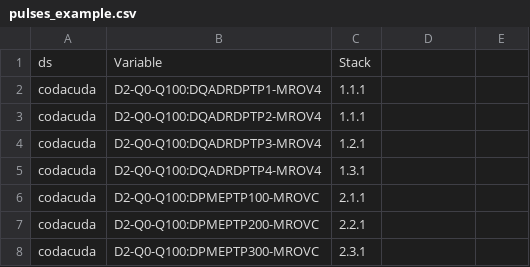
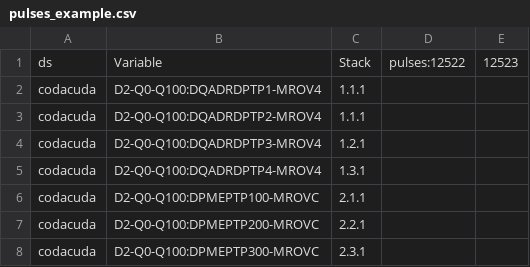
Before and after one commit to iplot-viz/mint, a CSV file: csv/pulses_example.csv, drawn as a sheet.

```diff
--- a/csv/pulses_example.csv
+++ b/csv/pulses_example.csv
@@ -1,2 +1,2 @@
-ds,Variable,Stack
+ds,Variable,Stack, pulses:12522, 12523
 codacuda,D2-Q0-Q100:DQADRDPTP1-MROV4,1.1.1
```
Also changed, not shown: 1 other file.
